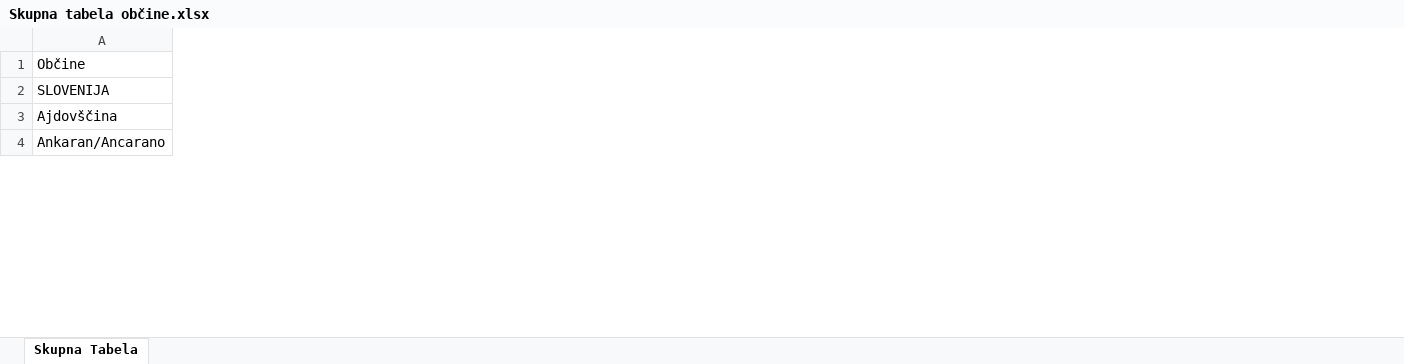
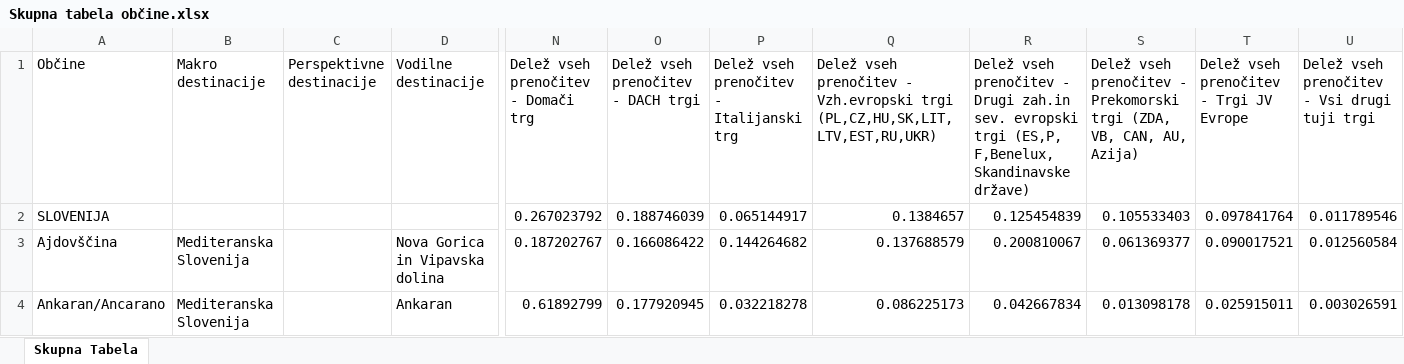
Before and after one commit to pvj1995/Turisticne-regije, an Excel workbook: Skupna tabela občine.xlsx, sheet Skupna Tabela, drawn as a sheet; only a part is shown, gaps mark what is left out; values as stored, in another font and other column widths than the file's, no borders; table styles not drawn; the diff covers the shown part only; the diff names each change by its address in the sheet, - before the commit and + after, or states it on an @@ line.

```diff
--- a/Skupna tabela občine.xlsx (sheet Skupna Tabela)
+++ b/Skupna tabela občine.xlsx (sheet Skupna Tabela)
+column B (Makro destinacije), rows 3-4: Mediteranska Slovenija | Mediteranska Slovenija
+column C (Perspektivne destinacije), empty
+column D (Vodilne destinacije), rows 3-4: Nova Gorica in Vipavska dolina | Ankaran
+column N, rows 1-4: Delež vseh prenočitev - Domači trg | 0.267023792 | 0.187202767 | 0.61892799
+column O, rows 1-4: Delež vseh prenočitev - DACH trgi | 0.188746039 | 0.166086422 | 0.177920945
+column P, rows 1-4: Delež vseh prenočitev - Italijanski trg | 0.065144917 | 0.144264682 | 0.032218278
+column Q, rows 1-4: Delež vseh prenočitev - Vzh.evropski trgi (PL,CZ,HU,SK,LIT,LTV,EST,RU,UKR) | 0.1384657 | 0.137688579 | 0.086225173
+column R, rows 1-4: Delež vseh prenočitev - Drugi zah.in sev. evropski trgi (ES,P, F,Benelux, Skandinavske države) | 0.125454839 | 0.200810067 | 0.042667834
+column S, rows 1-4: Delež vseh prenočitev - Prekomorski trgi (ZDA, VB, CAN, AU, Azija) | 0.105533403 | 0.061369377 | 0.013098178
+column T, rows 1-4: Delež vseh prenočitev - Trgi JV Evrope | 0.097841764 | 0.090017521 | 0.025915011
+column U, rows 1-4: Delež vseh prenočitev - Vsi drugi tuji trgi | 0.011789546 | 0.012560584 | 0.003026591
```
Also changed, not shown: 1 added column and 1108 edited cells elsewhere in this sheet, 2 other files.
